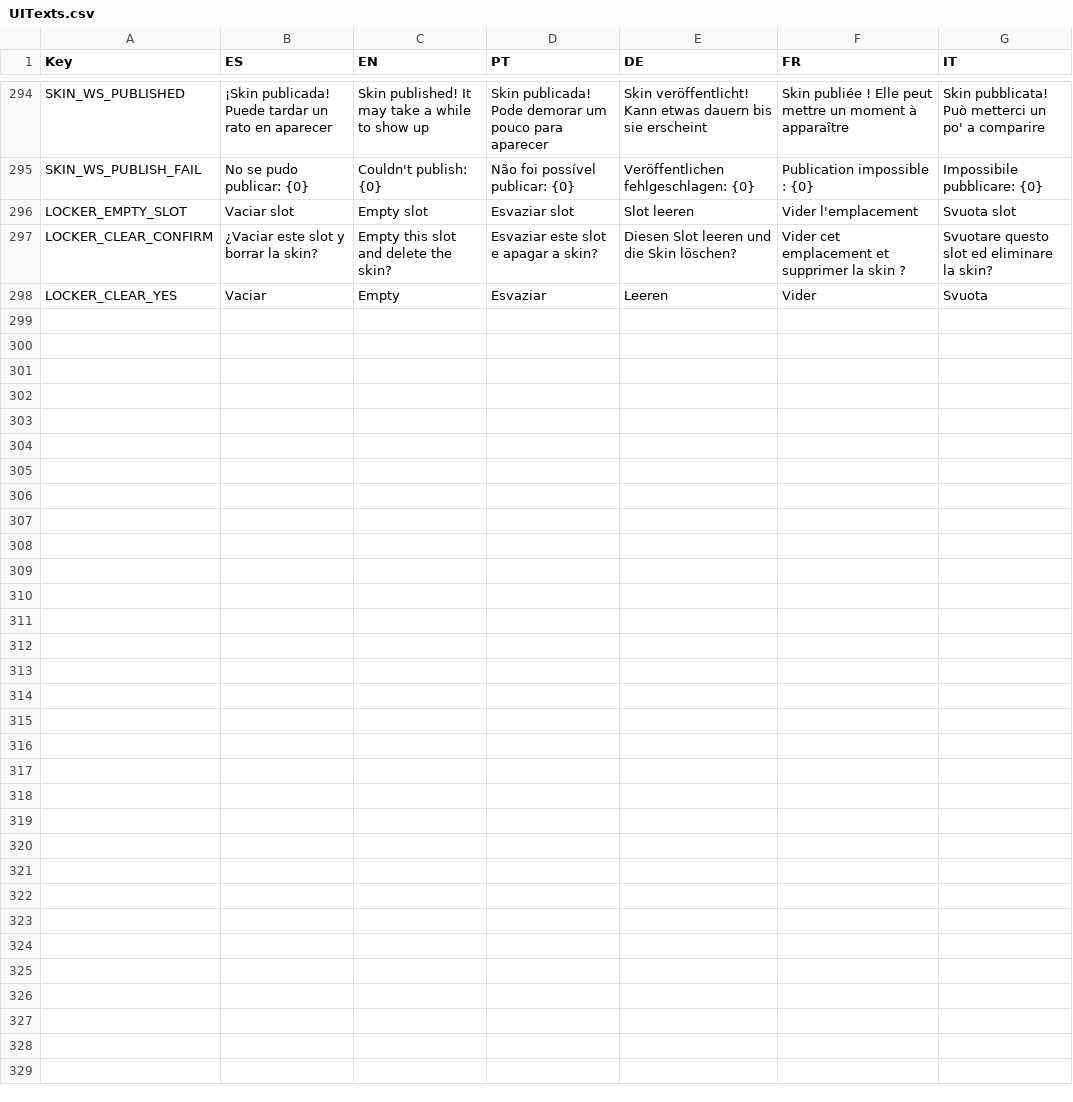
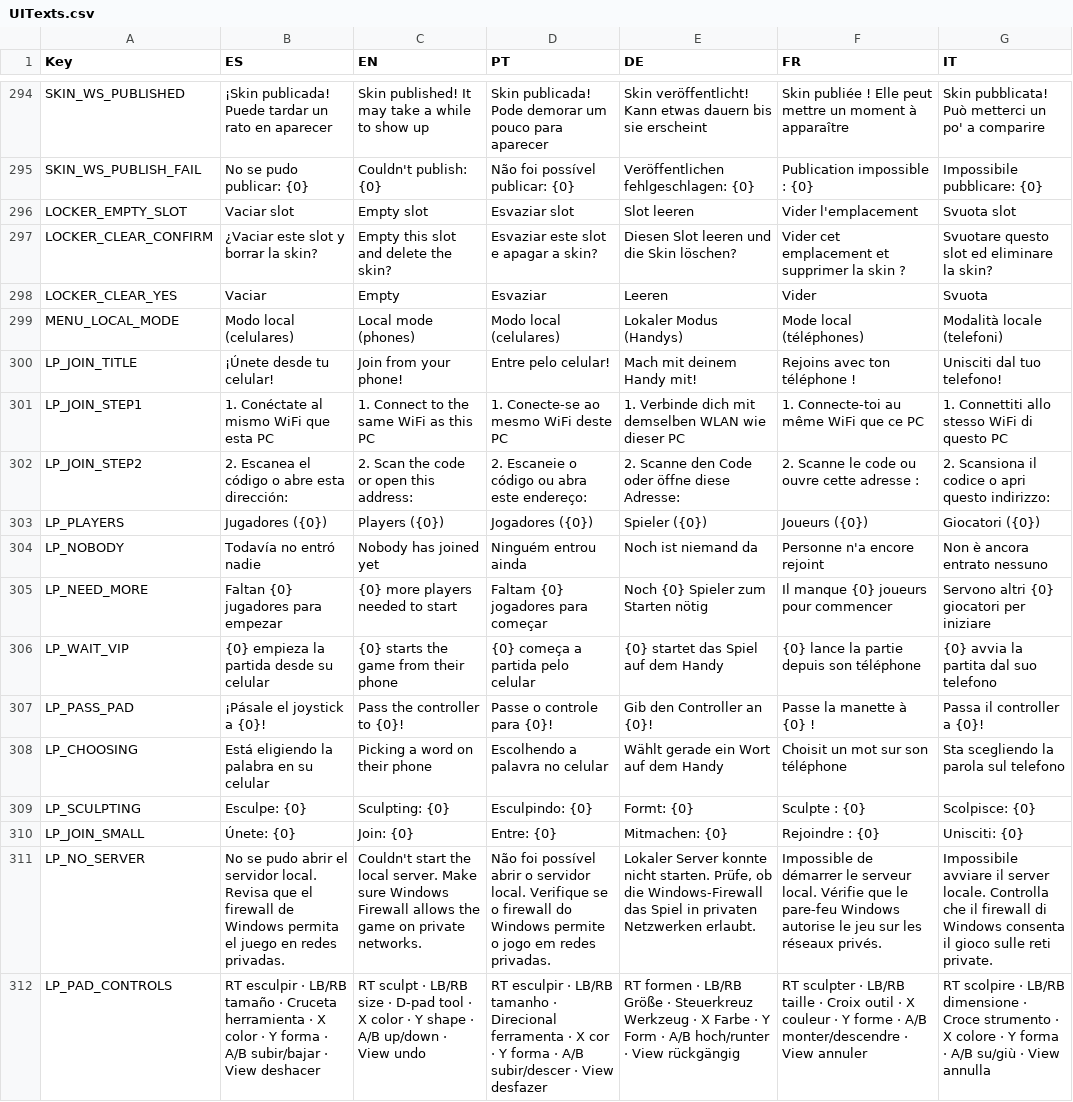
Before and after one commit to FrancoAgnic/MyPartyGame, a CSV file: Content/Localization/UITexts.csv, drawn as a sheet; only a part is shown, gaps mark what is left out; the diff names each change by its address in the sheet, - before the commit and + after, or states it on an @@ line.

```diff
--- a/Content/Localization/UITexts.csv
+++ b/Content/Localization/UITexts.csv
+row 299: MENU_LOCAL_MODE | Modo local (celulares) | Local mode (phones) | Modo local (celulares) | Lokaler Modus (Handys) | Mode local (téléphones) | Modalità locale (telefoni)
+row 300: LP_JOIN_TITLE | ¡Únete desde tu celular! | Join from your phone! | Entre pelo celular! | Mach mit deinem Handy mit! | Rejoins avec ton téléphone ! | Unisciti dal tuo telefono!
+row 301: LP_JOIN_STEP1 | 1. Conéctate al mismo WiFi que esta PC | 1. Connect to the same WiFi as this PC | 1. Conecte-se ao mesmo WiFi deste PC | 1. Verbinde dich mit demselben WLAN wie dieser PC | 1. Connecte-toi au même WiFi que ce PC | 1. Connettiti allo stesso WiFi di questo PC
+row 302: LP_JOIN_STEP2 | 2. Escanea el código o abre esta dirección: | 2. Scan the code or open this address: | 2. Escaneie o código ou abra este endereço: | 2. Scanne den Code oder öffne diese Adresse: | 2. Scanne le code ou ouvre cette adresse : | 2. Scansiona il codice o apri questo indirizzo:
+row 303: LP_PLAYERS | Jugadores ({0}) | Players ({0}) | Jogadores ({0}) | Spieler ({0}) | Joueurs ({0}) | Giocatori ({0})
+row 304: LP_NOBODY | Todavía no entró nadie | Nobody has joined yet | Ninguém entrou ainda | Noch ist niemand da | Personne n'a encore rejoint | Non è ancora entrato nessuno
+row 305: LP_NEED_MORE | Faltan {0} jugadores para empezar | {0} more players needed to start | Faltam {0} jogadores para começar | Noch {0} Spieler zum Starten nötig | Il manque {0} joueurs pour commencer | Servono altri {0} giocatori per iniziare
+row 306: LP_WAIT_VIP | {0} empieza la partida desde su celular | {0} starts the game from their phone | {0} começa a partida pelo celular | {0} startet das Spiel auf dem Handy | {0} lance la partie depuis son téléphone | {0} avvia la partita dal suo telefono
+row 307: LP_PASS_PAD | ¡Pásale el joystick a {0}! | Pass the controller to {0}! | Passe o controle para {0}! | Gib den Controller an {0}! | Passe la manette à {0} ! | Passa il controller a {0}!
+row 308: LP_CHOOSING | Está eligiendo la palabra en su celular | Picking a word on their phone | Escolhendo a palavra no celular | Wählt gerade ein Wort auf dem Handy | Choisit un mot sur son téléphone | Sta scegliendo la parola sul telefono
+row 309: LP_SCULPTING | Esculpe: {0} | Sculpting: {0} | Esculpindo: {0} | Formt: {0} | Sculpte : {0} | Scolpisce: {0}
+row 310: LP_JOIN_SMALL | Únete: {0} | Join: {0} | Entre: {0} | Mitmachen: {0} | Rejoindre : {0} | Unisciti: {0}
+row 311: LP_NO_SERVER | No se pudo abrir el servidor local. Revisa que el firewall de Windows permita el juego en redes privadas. | Couldn't start the local server. Make sure Windows Firewall allows the game on private networks. | Não foi possível abrir o servidor local. Verifique se o firewall do Windows permite o jogo em redes privadas. | Lokaler Server konnte nicht starten. Prüfe, ob die Windows-Firewall das Spiel in privaten Netzwerken erlaubt. | Impossible de démarrer le serveur local. Vérifie que le pare-feu Windows autorise le jeu sur les réseaux privés. | Impossibile avviare il server locale. Controlla che il firewall di Windows consenta il gioco sulle reti private.
+row 312: LP_PAD_CONTROLS | RT esculpir · LB/RB tamaño · Cruceta herramienta · X color · Y forma · A/B subir/bajar · View deshacer | RT sculpt · LB/RB size · D-pad tool · X color · Y shape · A/B up/down · View undo | RT esculpir · LB/RB tamanho · Direcional ferramenta · X cor · Y forma · A/B subir/descer · View desfazer | RT formen · LB/RB Größe · Steuerkreuz Werkzeug · X Farbe · Y Form · A/B hoch/runter · View rückgängig | RT sculpter · LB/RB taille · Croix outil · X couleur · Y forme · A/B monter/descendre · View annuler | RT scolpire · LB/RB dimensione · Croce strumento · X colore · Y forma · A/B su/giù · View annulla
```
Also changed, not shown: 32 other files.
